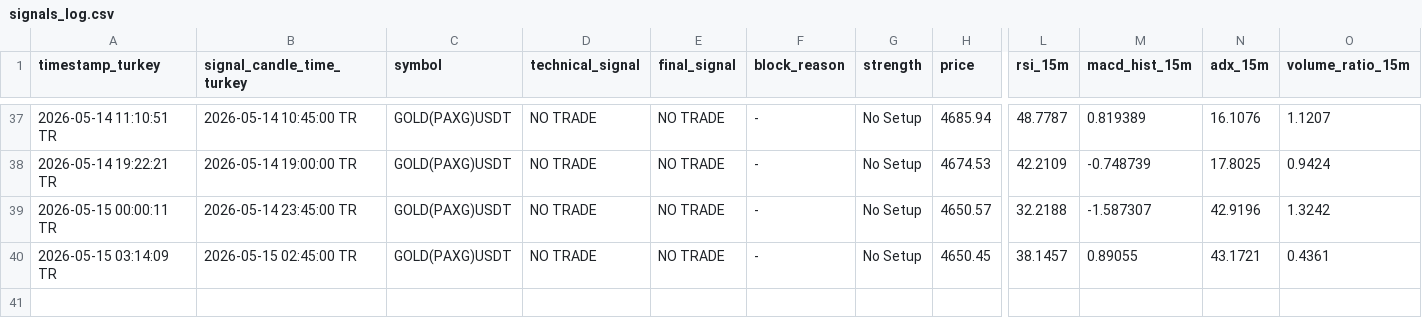
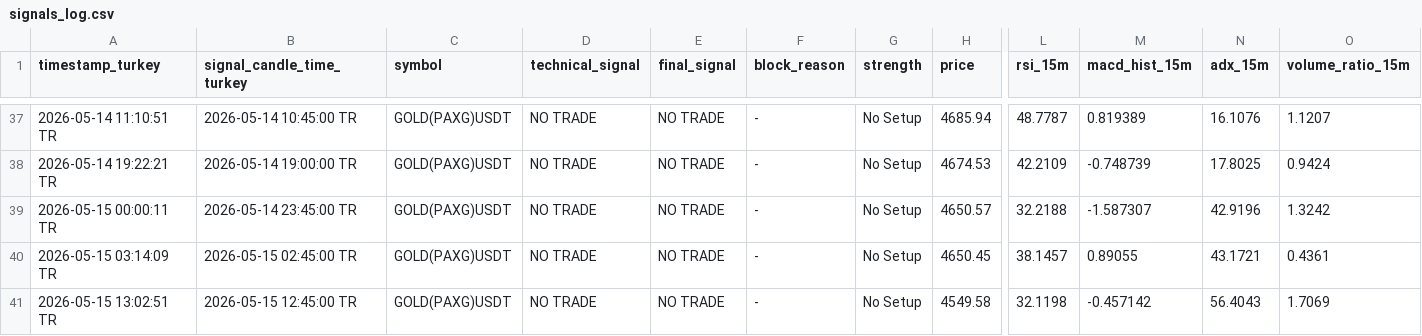
Before and after one commit to Gh2535/paxg-signal-bot, a CSV file: signals_log.csv, drawn as a sheet; only a part is shown, gaps mark what is left out; rows hold the shown columns only; the diff names each change by its address in the sheet, - before the commit and + after, or states it on an @@ line.

```diff
--- a/signals_log.csv
+++ b/signals_log.csv
+row 41: 2026-05-15 13:02:51 TR | 2026-05-15 12:45:00 TR | GOLD(PAXG)USDT | NO TRADE | NO TRADE | - | No Setup | 4549.58 | 32.1198 | -0.457142 | 56.4043 | 1.7069
```
Also changed, not shown: btc_signals_log.csv.
